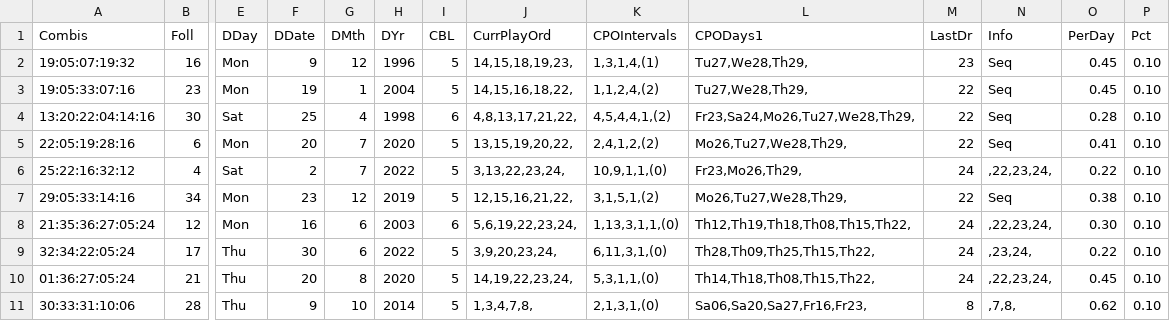
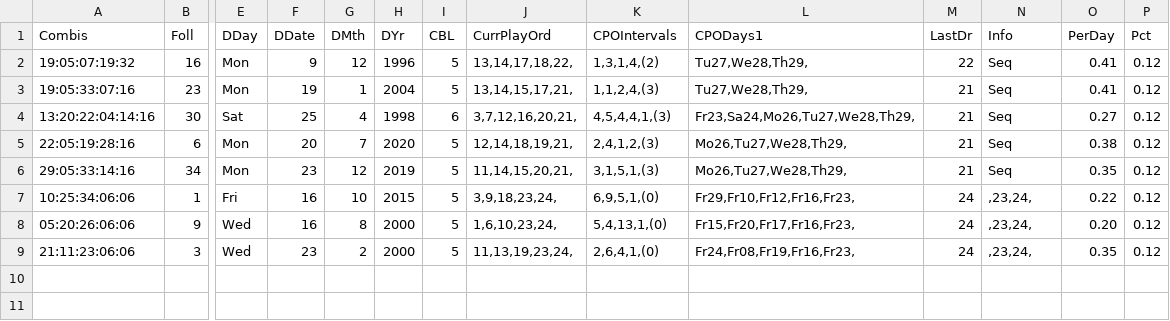
Before and after one commit to csnlcbtt/wix, a CSV file: csv/pwhzprjprv.csv, drawn as a sheet; only a part is shown, gaps mark what is left out; removed rows and columns are numbered as before the commit, all else as after; rows hold the shown columns only; the diff names each change by its address in the sheet, - before the commit and + after, or states it on an @@ line.

```diff
--- a/csv/pwhzprjprv.csv
+++ b/csv/pwhzprjprv.csv
-J2 (CurrPlayOrd): 14,15,18,19,23,
+J2 (CurrPlayOrd): 13,14,17,18,22,
-K2 (CPOIntervals): 1,3,1,4,(1)
+K2 (CPOIntervals): 1,3,1,4,(2)
-M2 (LastDr): 23
+M2 (LastDr): 22
-O2:O3 (PerDay): 0.45
+O2:O3 (PerDay): 0.41
-P2:P5 (Pct): 0.10
+P2:P5 (Pct): 0.12
-J3 (CurrPlayOrd): 14,15,16,18,22,
+J3 (CurrPlayOrd): 13,14,15,17,21,
-K3 (CPOIntervals): 1,1,2,4,(2)
+K3 (CPOIntervals): 1,1,2,4,(3)
-M3:M5 (LastDr): 22
+M3:M5 (LastDr): 21
-J4 (CurrPlayOrd): 4,8,13,17,21,22,
+J4 (CurrPlayOrd): 3,7,12,16,20,21,
-K4 (CPOIntervals): 4,5,4,4,1,(2)
+K4 (CPOIntervals): 4,5,4,4,1,(3)
-O4 (PerDay): 0.28
+O4 (PerDay): 0.27
-J5 (CurrPlayOrd): 13,15,19,20,22,
+J5 (CurrPlayOrd): 12,14,18,19,21,
-K5 (CPOIntervals): 2,4,1,2,(2)
+K5 (CPOIntervals): 2,4,1,2,(3)
-O5 (PerDay): 0.41
+O5 (PerDay): 0.38
-row 6: 25:22:16:32:12 | 4 | Sat | 2 | 7 | 2022 | 5 | 3,13,22,23,24, | 10,9,1,1,(0) | Fr23,Mo26,Th29, | 24 | ,22,23,24, | 0.22 | 0.10
-J6 (CurrPlayOrd): 12,15,16,21,22,
+J6 (CurrPlayOrd): 11,14,15,20,21,
-K6 (CPOIntervals): 3,1,5,1,(2)
+K6 (CPOIntervals): 3,1,5,1,(3)
-M6 (LastDr): 22
+M6 (LastDr): 21
-O6 (PerDay): 0.38
+O6 (PerDay): 0.35
-P6 (Pct): 0.10
+P6 (Pct): 0.12
-row 8: 21:35:36:27:05:24 | 12 | Mon | 16 | 6 | 2003 | 6 | 5,6,19,22,23,24, | 1,13,3,1,1,(0) | Th12,Th19,Th18,Th08,Th15,Th22, | 24 | ,22,23,24, | 0.30 | 0.10
-row 9: 32:34:22:05:24 | 17 | Thu | 30 | 6 | 2022 | 5 | 3,9,20,23,24, | 6,11,3,1,(0) | Th28,Th09,Th25,Th15,Th22, | 24 | ,23,24, | 0.22 | 0.10
-row 10: 01:36:27:05:24 | 21 | Thu | 20 | 8 | 2020 | 5 | 14,19,22,23,24, | 5,3,1,1,(0) | Th14,Th18,Th08,Th15,Th22, | 24 | ,22,23,24, | 0.45 | 0.10
-row 11: 30:33:31:10:06 | 28 | Thu | 9 | 10 | 2014 | 5 | 1,3,4,7,8, | 2,1,3,1,(0) | Sa06,Sa20,Sa27,Fr16,Fr23, | 8 | ,7,8, | 0.62 | 0.10
+row 7: 10:25:34:06:06 | 1 | Fri | 16 | 10 | 2015 | 5 | 3,9,18,23,24, | 6,9,5,1,(0) | Fr29,Fr10,Fr12,Fr16,Fr23, | 24 | ,23,24, | 0.22 | 0.12
+row 8: 05:20:26:06:06 | 9 | Wed | 16 | 8 | 2000 | 5 | 1,6,10,23,24, | 5,4,13,1,(0) | Fr15,Fr20,Fr17,Fr16,Fr23, | 24 | ,23,24, | 0.20 | 0.12
+row 9: 21:11:23:06:06 | 3 | Wed | 23 | 2 | 2000 | 5 | 11,13,19,23,24, | 2,6,4,1,(0) | Fr24,Fr08,Fr19,Fr16,Fr23, | 24 | ,23,24, | 0.35 | 0.12
```
Also changed, not shown: csv/p2hznhist.csv, csv/p2wkass.csv, 35 other files.
